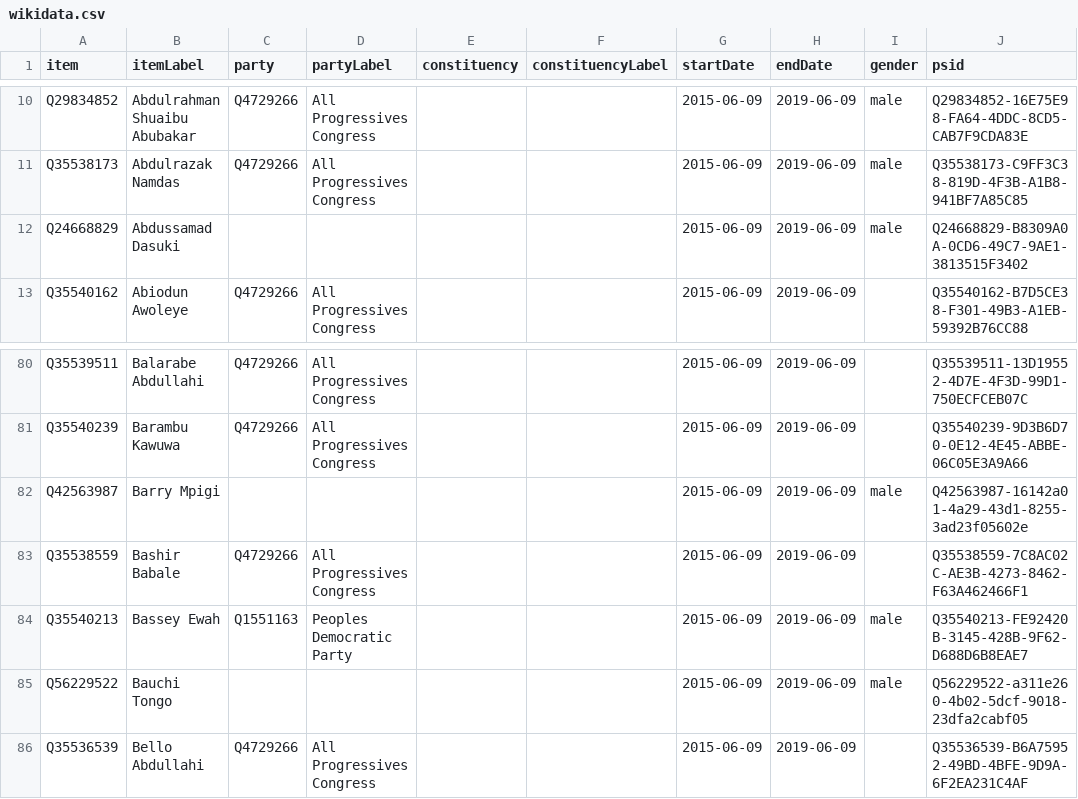
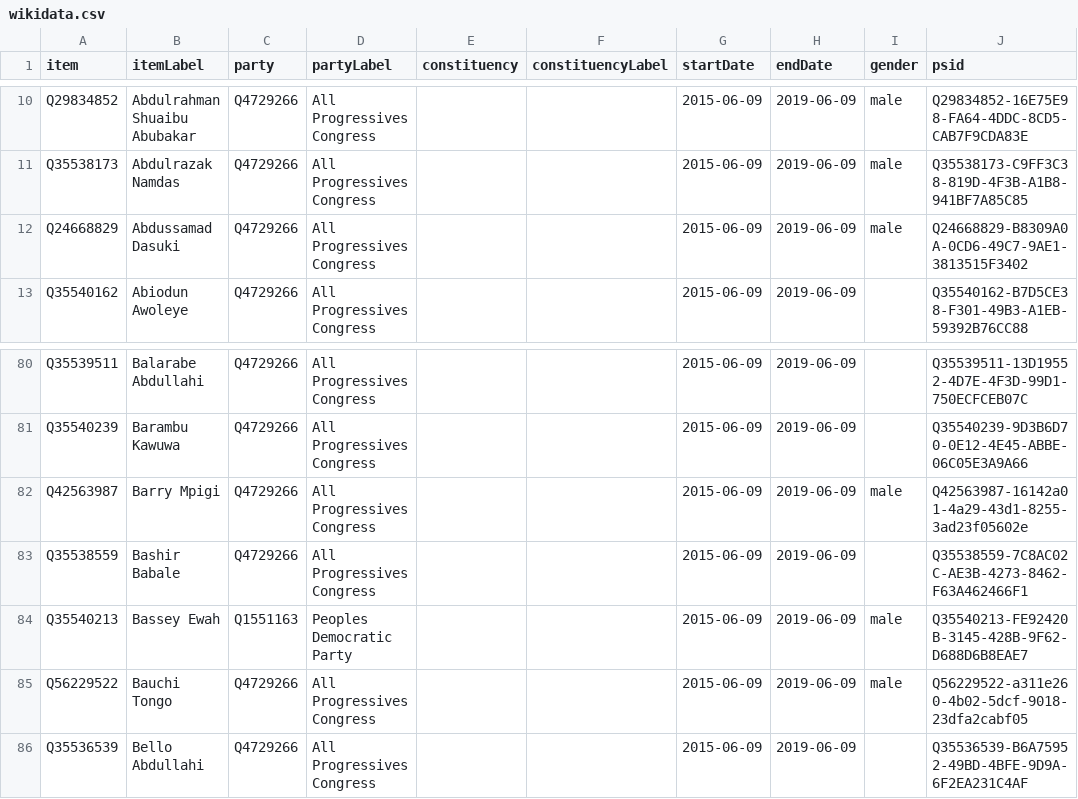
Before and after one commit to every-politician-scrapers/nigeria, a CSV file: sources/representatives-8/wikidata.csv, drawn as a sheet; only a part is shown, gaps mark what is left out.

Commit message:
refresh data

```diff
--- a/sources/representatives-8/wikidata.csv
+++ b/sources/representatives-8/wikidata.csv
@@ -11,3 +11,3 @@ Q29834852,Abdulrahman Shuaibu Abubakar,Q4729266,All Progressives Congress,,,2015
 Q35538173,Abdulrazak Namdas,Q4729266,All Progressives Congress,,,2015-06-09,2019-06-09,male,Q35538173-C9FF3C38-819D-4F3B-A1B8-941BF7A85C85
-Q24668829,Abdussamad Dasuki,,,,,2015-06-09,2019-06-09,male,Q24668829-B8309A0A-0CD6-49C7-9AE1-3813515F3402
+Q24668829,Abdussamad Dasuki,Q4729266,All Progressives Congress,,,2015-06-09,2019-06-09,male,Q24668829-B8309A0A-0CD6-49C7-9AE1-3813515F3402
 Q35540162,Abiodun Awoleye,Q4729266,All Progressives Congress,,,2015-06-09,2019-06-09,,Q35540162-B7D5CE38-F301-49B3-A1EB-59392B76CC88
@@ -81,6 +81,6 @@ Q35539511,Balarabe Abdullahi,Q4729266,All Progressives Congress,,,2015-06-09,201
 Q35540239,Barambu Kawuwa,Q4729266,All Progressives Congress,,,2015-06-09,2019-06-09,,Q35540239-9D3B6D70-0E12-4E45-ABBE-06C05E3A9A66
-Q42563987,Barry Mpigi,,,,,2015-06-09,2019-06-09,male,Q42563987-16142a01-4a29-43d1-8255-3ad23f05602e
+Q42563987,Barry Mpigi,Q4729266,All Progressives Congress,,,2015-06-09,2019-06-09,male,Q42563987-16142a01-4a29-43d1-8255-3ad23f05602e
 Q35538559,Bashir Babale,Q4729266,All Progressives Congress,,,2015-06-09,2019-06-09,,Q35538559-7C8AC02C-AE3B-4273-8462-F63A462466F1
 Q35540213,Bassey Ewah,Q1551163,Peoples Democratic Party,,,2015-06-09,2019-06-09,male,Q35540213-FE92420B-3145-428B-9F62-D688D6B8EAE7
-Q56229522,Bauchi Tongo,,,,,2015-06-09,2019-06-09,male,Q56229522-a311e260-4b02-5dcf-9018-23dfa2cabf05
+Q56229522,Bauchi Tongo,Q4729266,All Progressives Congress,,,2015-06-09,2019-06-09,male,Q56229522-a311e260-4b02-5dcf-9018-23dfa2cabf05
 Q35536539,Bello Abdullahi,Q4729266,All Progressives Congress,,,2015-06-09,2019-06-09,,Q35536539-B6A75952-49BD-4BFE-9D9A-6F2EA231C4AF
```
Also changed, not shown: 1 other file.
